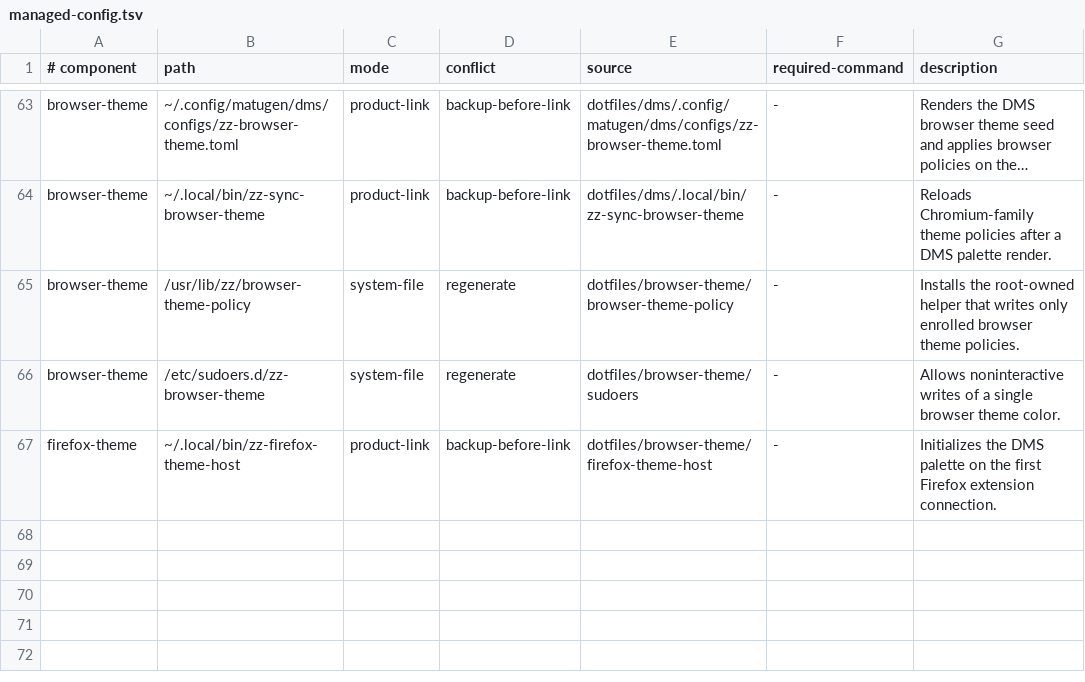
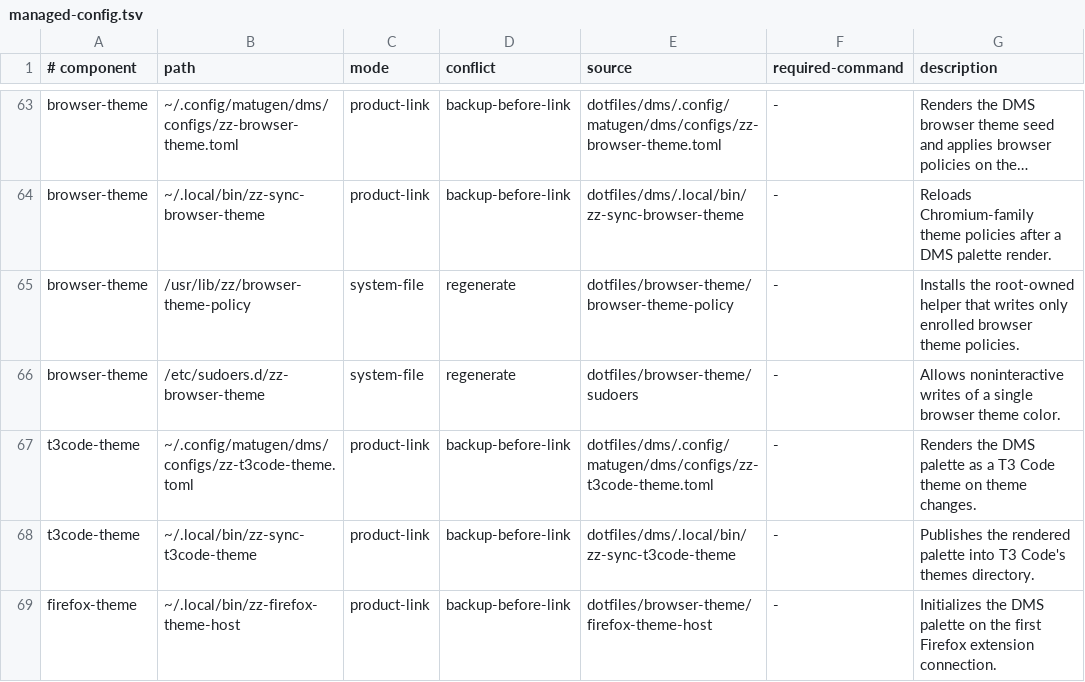
Before and after one commit to bgmulinari/zz-fedora, a TSV file: config/managed-config.tsv, drawn as a sheet; only a part is shown, gaps mark what is left out; long unchanged cells end in ….

Commit message:
Sync T3 Code with the DMS theme

```diff
--- a/config/managed-config.tsv
+++ b/config/managed-config.tsv
@@ -66,2 +66,4 @@ browser-theme	/usr/lib/zz/browser-theme-policy	system-file	regenerate	dotfiles/b
 browser-theme	/etc/sudoers.d/zz-browser-theme	system-file	regenerate	dotfiles/browser-theme/sudoers	-	Allows noninteractive writes of a single browser theme color.
+t3code-theme	~/.config/matugen/dms/configs/zz-t3code-theme.toml	product-link	backup-before-link	dotfiles/dms/.config/matugen/dms/configs/zz-t3code-theme.toml	-	Renders the DMS palette as a T3 Code theme on theme changes.
+t3code-theme	~/.local/bin/zz-sync-t3code-theme	product-link	backup-before-link	dotfiles/dms/.local/bin/zz-sync-t3code-theme	-	Publishes the rendered palette into T3 Code's themes directory.
 firefox-theme	~/.local/bin/zz-firefox-theme-host	product-link	backup-before-link	dotfiles/browser-theme/firefox-theme-host	-	Initializes the DMS palette on the first Firefox extension connection.
```
Also changed, not shown: 10 other files.
